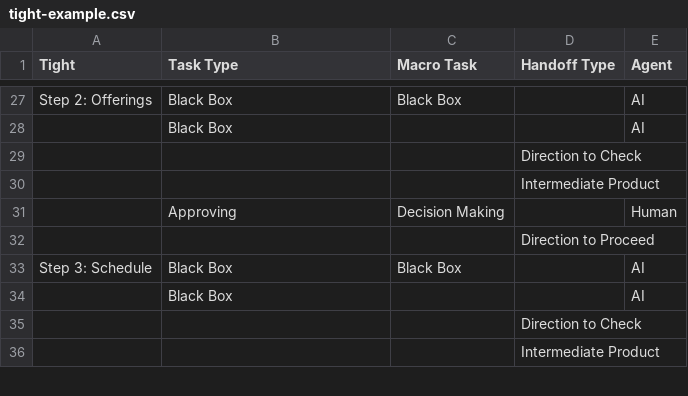
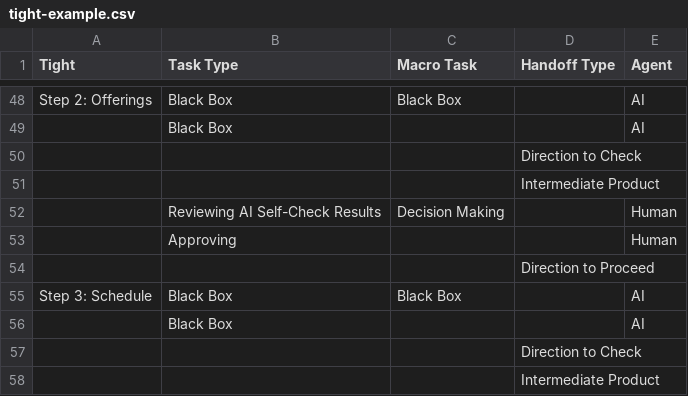
Before and after one commit to s-hilton/sandbox, a CSV file: examples/tight-example.csv, drawn as a sheet; only a part is shown, gaps mark what is left out; the diff covers the shown part only.

```diff
--- a/examples/tight-example.csv
+++ b/examples/tight-example.csv
@@ -30,3 +51,4 @@ Step 2: Offerings,Black Box,Black Box,,AI
 ,,,Intermediate Product,
-,Approving,Decision Making,,Human
+,Reviewing AI Self-Check Results,Decision Making,,Human
+,Approving,,,Human
 ,,,Direction to Proceed,
```
Also changed, not shown: 32 added rows, 5 removed rows and 7 edited cells elsewhere in this file, 7 other files.
